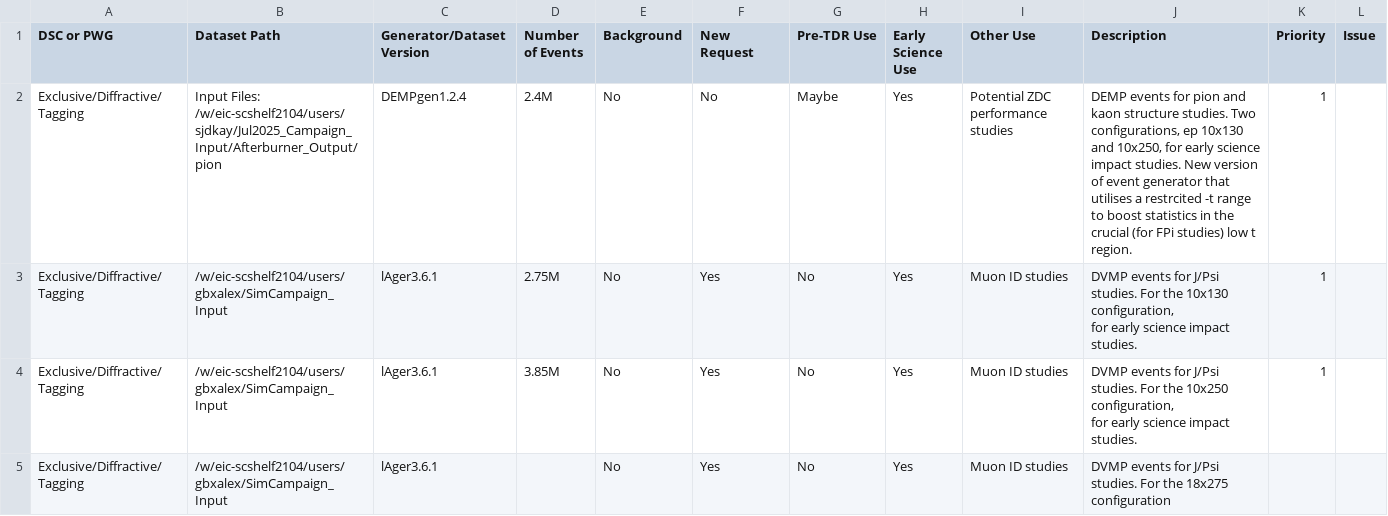
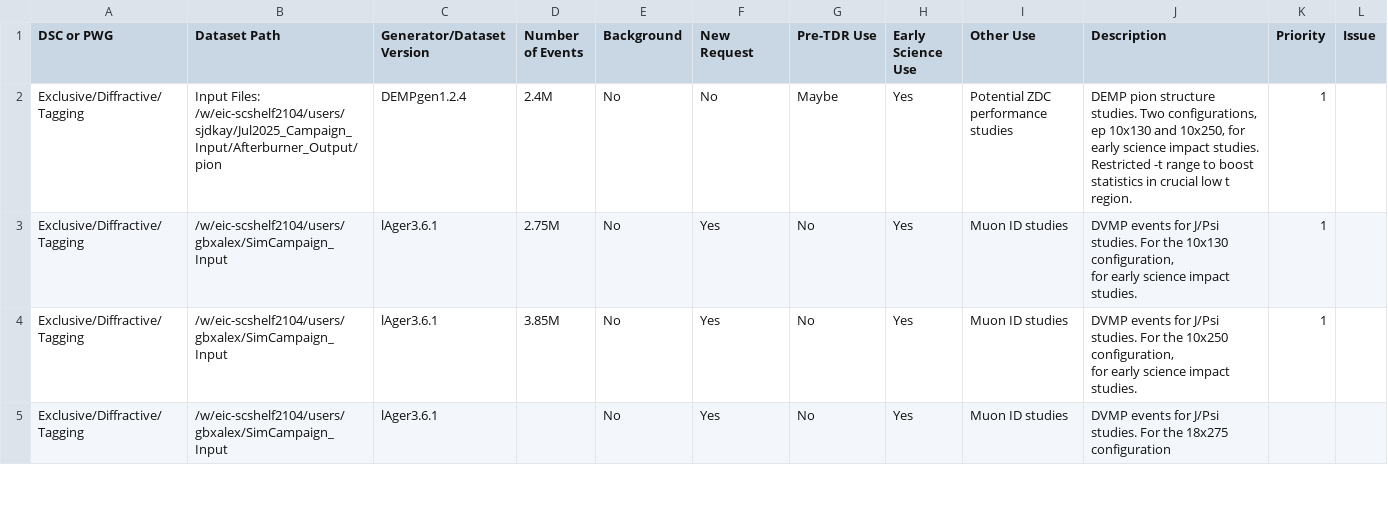
Before and after one commit to eic/epic-prod, a CSV file: docs/_data/datasets.csv, drawn as a sheet; only a part is shown.

Commit message:
Remove kaon reference from DEMP descriptions
Update to pion-only descriptions

```diff
--- a/docs/_data/datasets.csv
+++ b/docs/_data/datasets.csv
@@ -1,3 +1,3 @@
 DSC or PWG,Dataset Path,Generator/Dataset Version,Number of Events,Background,New Request,Pre-TDR Use,Early Science Use,Other Use,Description,Priority,Issue
-Exclusive/Diffractive/Tagging,Input Files: /w/eic-scshelf2104/users/sjdkay/Jul2025_Campaign_Input/Afterburner_Output/pion,DEMPgen1.2.4,2.4M,No,No,Maybe,Yes,Potential ZDC performance studies,"DEMP events for pion and kaon structure studies. Two configurations, ep 10x130 and 10x250, for early science impact studies. New version of event generator that utilises a restrcited -t range to boost statistics in the crucial (for FPi studies) low t region. ",1,
+Exclusive/Diffractive/Tagging,Input Files: /w/eic-scshelf2104/users/sjdkay/Jul2025_Campaign_Input/Afterburner_Output/pion,DEMPgen1.2.4,2.4M,No,No,Maybe,Yes,Potential ZDC performance studies,"DEMP pion structure studies. Two configurations, ep 10x130 and 10x250, for early science impact studies. Restricted -t range to boost statistics in crucial low t region.",1,
 Exclusive/Diffractive/Tagging,"/w/eic-scshelf2104/users/
```
